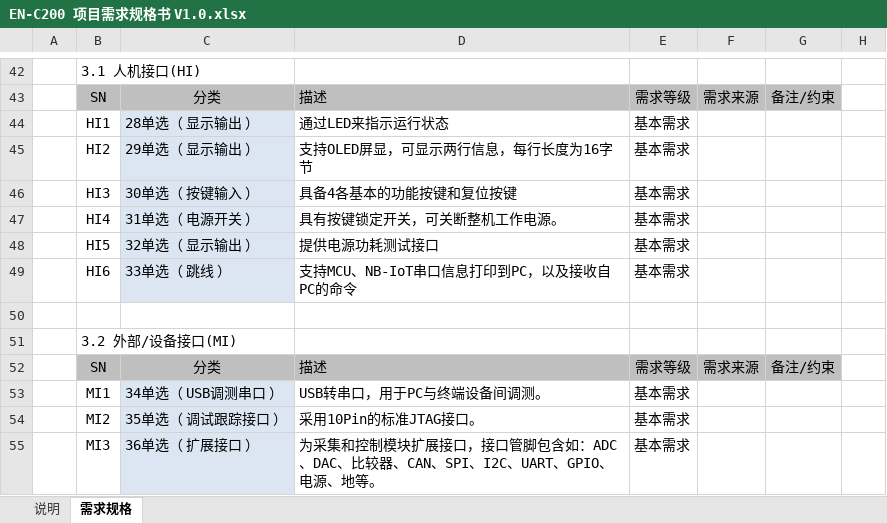
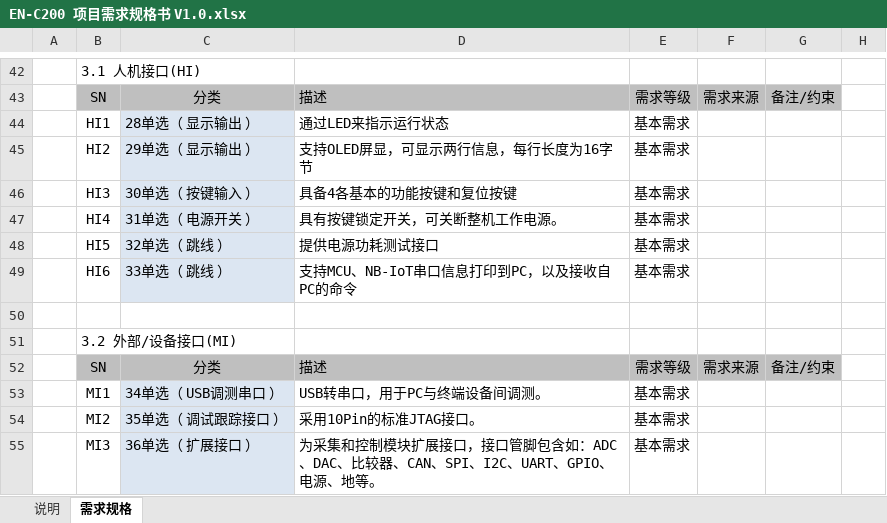
Before and after one commit to n0gam3zzz/Electric-Nest, an Excel workbook: 飞鹰加速器计划项目实训/03需求分析与设计/3.1项目需求分析/EN-C200 项目需求规格书 V1.0.xlsx, sheet 需求规格, drawn as a sheet; only a part is shown, gaps mark what is left out; values as stored, in another font and other column widths than the file's, no borders; the diff names each change by its address in the sheet, - before the commit and + after, or states it on an @@ line.

```diff
--- a/飞鹰加速器计划项目实训/03需求分析与设计/3.1项目需求分析/EN-C200 项目需求规格书 V1.0.xlsx (sheet 需求规格)
+++ b/飞鹰加速器计划项目实训/03需求分析与设计/3.1项目需求分析/EN-C200 项目需求规格书 V1.0.xlsx (sheet 需求规格)
-C48: 32单选（ 显示输出 ）
+C48: 32单选（ 跳线 ）
```
Also changed, not shown: 1 other file.
